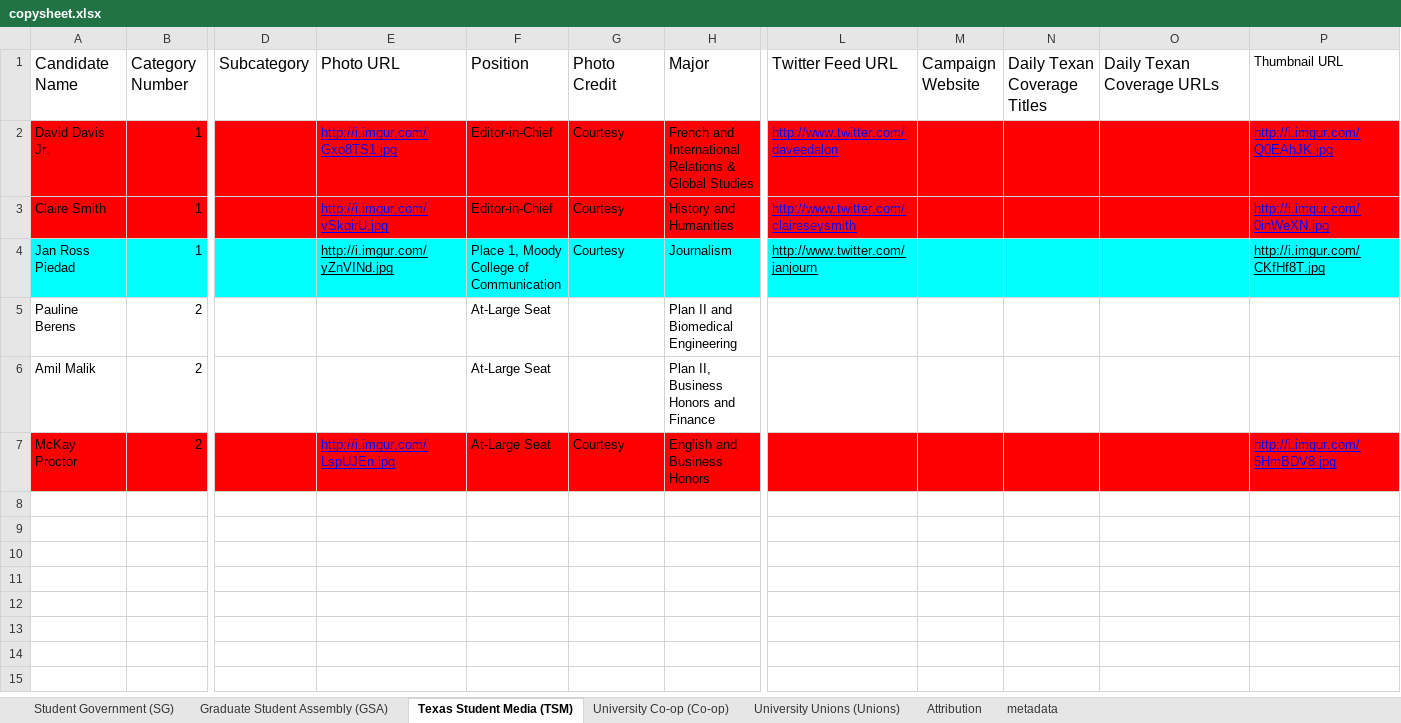
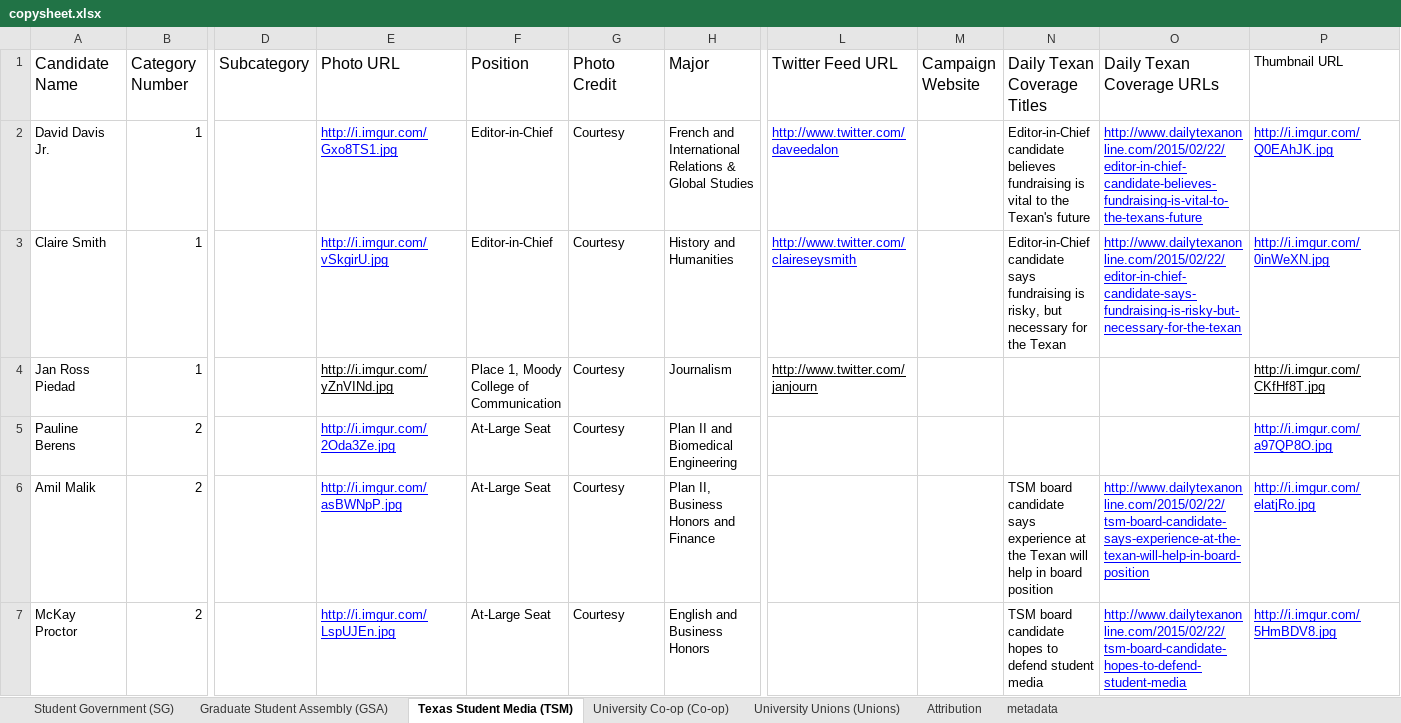
Before and after one commit to sc1f/hd49-expl, an Excel workbook: backend/copysheet.xlsx, sheet Texas Student Media (TSM), drawn as a sheet; only a part is shown, gaps mark what is left out; values as stored, in another font and other column widths than the file's, no borders; charts and pictures not drawn; the diff covers the shown part only; the diff names each change by its address in the sheet, - before the commit and + after, or states it on an @@ line.

```diff
--- a/backend/copysheet.xlsx (sheet Texas Student Media (TSM))
+++ b/backend/copysheet.xlsx (sheet Texas Student Media (TSM))
-A2:H3 fill: #FF0000
+A2:H3 fill: none
-L2:P2 fill: #FF0000
+L2:P2 fill: none
-N2 (Daily Texan Coverage Titles): (empty)
+N2 (Daily Texan Coverage Titles): Editor-in-Chief candidate believes fundraising is vital to the Texan's future
-O2 (Daily Texan Coverage URLs): (empty)
+O2 (Daily Texan Coverage URLs): http://www.dailytexanonline.com/2015/02/22/editor-in-chief-candidate-believes-fundraising-is-vital-to-the-texans-future
-L3:P3 fill: #FF0000
+L3:P3 fill: none
-N3 (Daily Texan Coverage Titles): (empty)
+N3 (Daily Texan Coverage Titles): Editor-in-Chief candidate says fundraising is risky, but necessary for the Texan
-O3 (Daily Texan Coverage URLs): (empty)
+O3 (Daily Texan Coverage URLs): http://www.dailytexanonline.com/2015/02/22/editor-in-chief-candidate-says-fundraising-is-risky-but-necessary-for-the-texan
-A4:H4 fill: #00FFFF
+A4:H4 fill: none
-L4:P4 fill: #00FFFF
+L4:P4 fill: none
-E5 (Photo URL): (empty)
+E5 (Photo URL): http://i.imgur.com/2Oda3Ze.jpg
-G5:G6 (Photo Credit): (empty)
+G5:G6 (Photo Credit): Courtesy
-P5 (Thumbnail URL): (empty)
+P5 (Thumbnail URL): http://i.imgur.com/a97QP8O.jpg
-E6 (Photo URL): (empty)
+E6 (Photo URL): http://i.imgur.com/asBWNpP.jpg
-N6 (Daily Texan Coverage Titles): (empty)
+N6 (Daily Texan Coverage Titles): TSM board candidate says experience at the Texan will help in board position
-O6 (Daily Texan Coverage URLs): (empty)
+O6 (Daily Texan Coverage URLs): http://www.dailytexanonline.com/2015/02/22/tsm-board-candidate-says-experience-at-the-texan-will-help-in-board-position
-P6 (Thumbnail URL): (empty)
+P6 (Thumbnail URL): http://i.imgur.com/elatjRo.jpg
-A7:B7 fill: #FF0000
+A7:B7 fill: none
-D7:P7 fill: #FF0000
+D7:P7 fill: none
-N7 (Daily Texan Coverage Titles): (empty)
+N7 (Daily Texan Coverage Titles): TSM board candidate hopes to defend student media
-O7 (Daily Texan Coverage URLs): (empty)
+O7 (Daily Texan Coverage URLs): http://www.dailytexanonline.com/2015/02/22/tsm-board-candidate-hopes-to-defend-student-media
```
Also changed, not shown: cell formats elsewhere in this sheet, sheet Student Government (SG), sheet University Co-op (Co-op), sheet University Unions (Unions), 12 other files.
